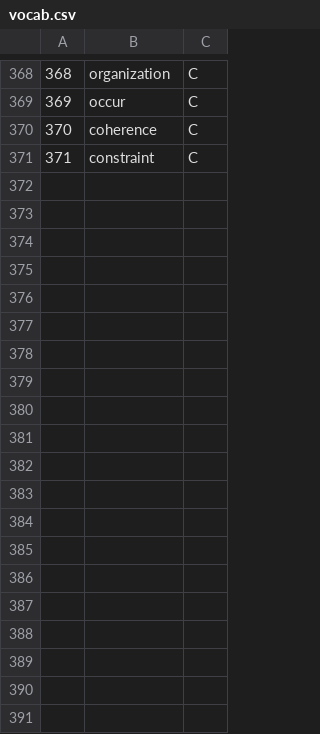
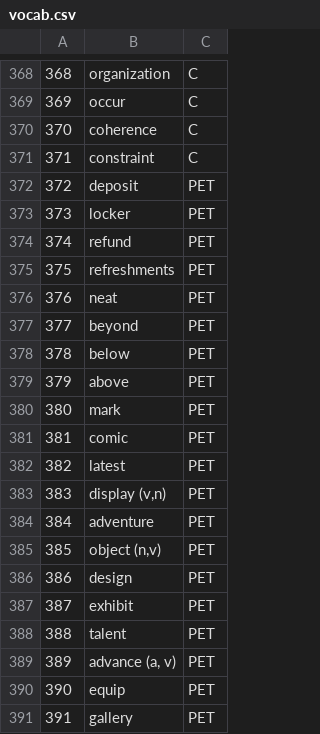
Before and after one commit to nhohung/personal_datasets, a CSV file: vocab.csv, drawn as a sheet; only a part is shown, gaps mark what is left out; the diff covers the shown part only.

Commit message:
Add files via upload

```diff
--- a/vocab.csv
+++ b/vocab.csv
@@ -371 +371,21 @@
 371,constraint,C
+372,deposit,PET
+373,locker,PET
+374,refund,PET
+375,refreshments,PET
+376,neat,PET
+377,beyond,PET
+378,below,PET
+379,above,PET
+380,mark,PET
+381,comic,PET
+382,latest,PET
+383,"display (v,n)",PET
+384,adventure,PET
+385,"object (n,v)",PET
+386,design,PET
+387,exhibit,PET
+388,talent,PET
+389,"advance (a, v)",PET
+390,equip,PET
+391,gallery,PET
```
Also changed, not shown: 46 added rows elsewhere in this file.
